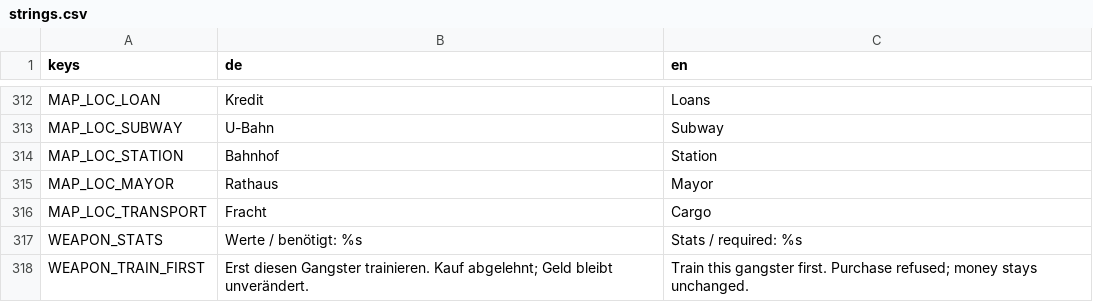
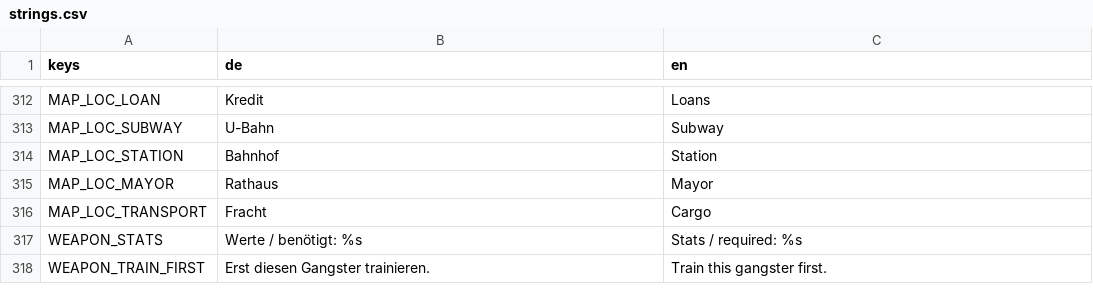
Before and after one commit to thokem74/Mafia1986, a CSV file: localization/strings.csv, drawn as a sheet; only a part is shown, gaps mark what is left out.

Commit message:
weapon store text changed

```diff
--- a/localization/strings.csv
+++ b/localization/strings.csv
@@ -319,2 +319,2 @@ MAP_LOC_TRANSPORT,Fracht,Cargo
 WEAPON_STATS,Werte / benötigt: %s,Stats / required: %s
-WEAPON_TRAIN_FIRST,Erst diesen Gangster trainieren. Kauf abgelehnt; Geld bleibt unverändert.,Train this gangster first. Purchase refused; money stays unchanged.
+WEAPON_TRAIN_FIRST,Erst diesen Gangster trainieren.,Train this gangster first.
```
